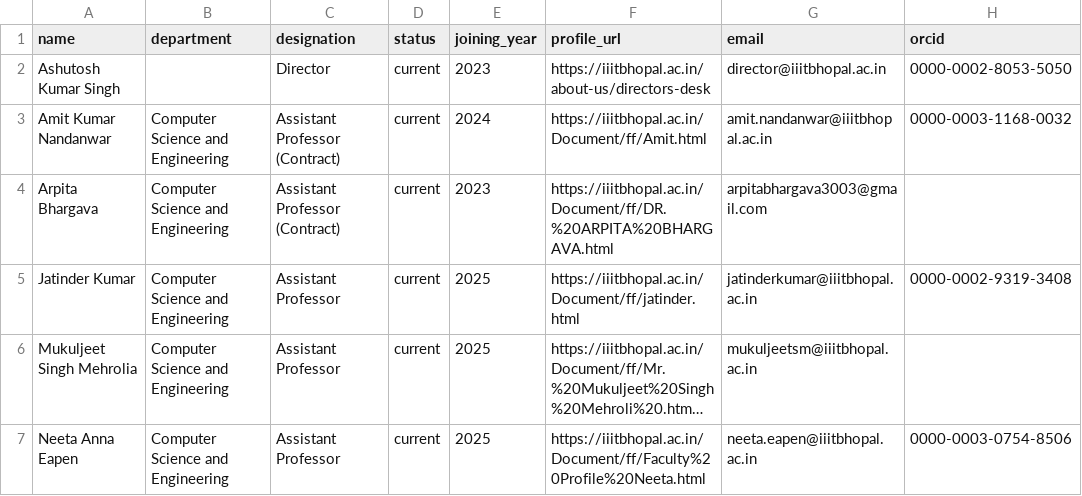
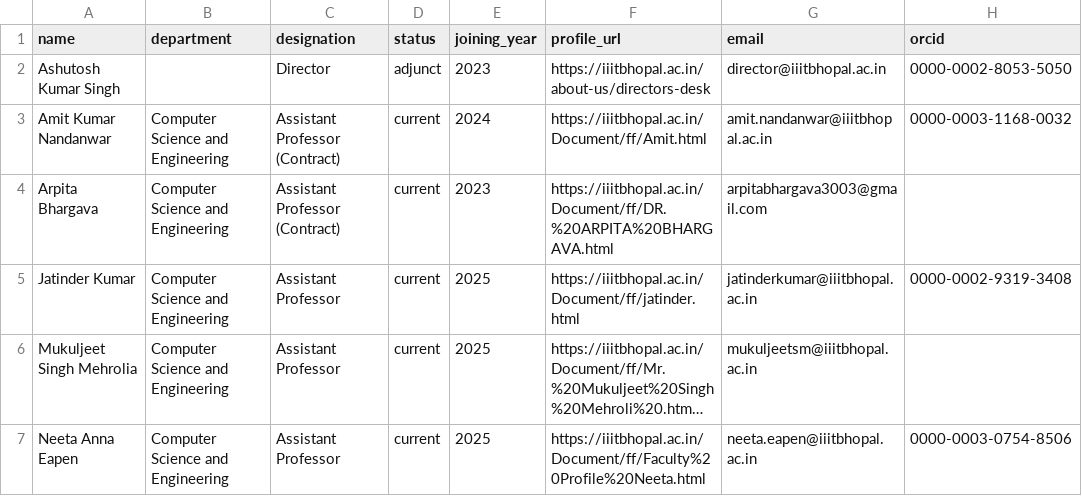
Before and after one commit to avi1o1/DPCN_A2_ResearchMapper, a CSV file: WebScrape/rosters/iiit_bhopal_faculty.csv, drawn as a sheet; only a part is shown; long unchanged cells end in …; the diff names each change by its address in the sheet, - before the commit and + after, or states it on an @@ line.

```diff
--- a/WebScrape/rosters/iiit_bhopal_faculty.csv
+++ b/WebScrape/rosters/iiit_bhopal_faculty.csv
-D2 (status): current
+D2 (status): adjunct
```
Also changed, not shown: 2 other files.
